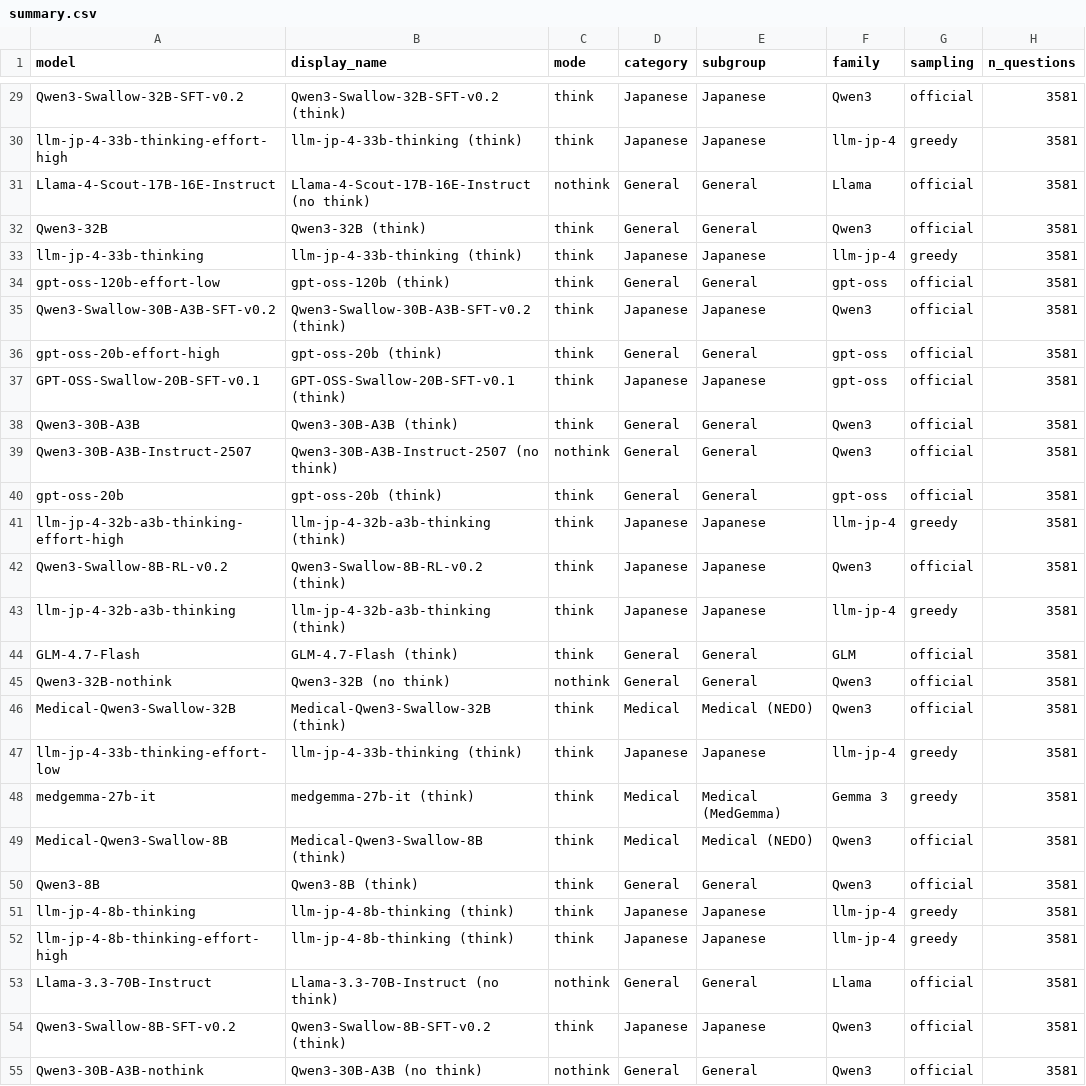
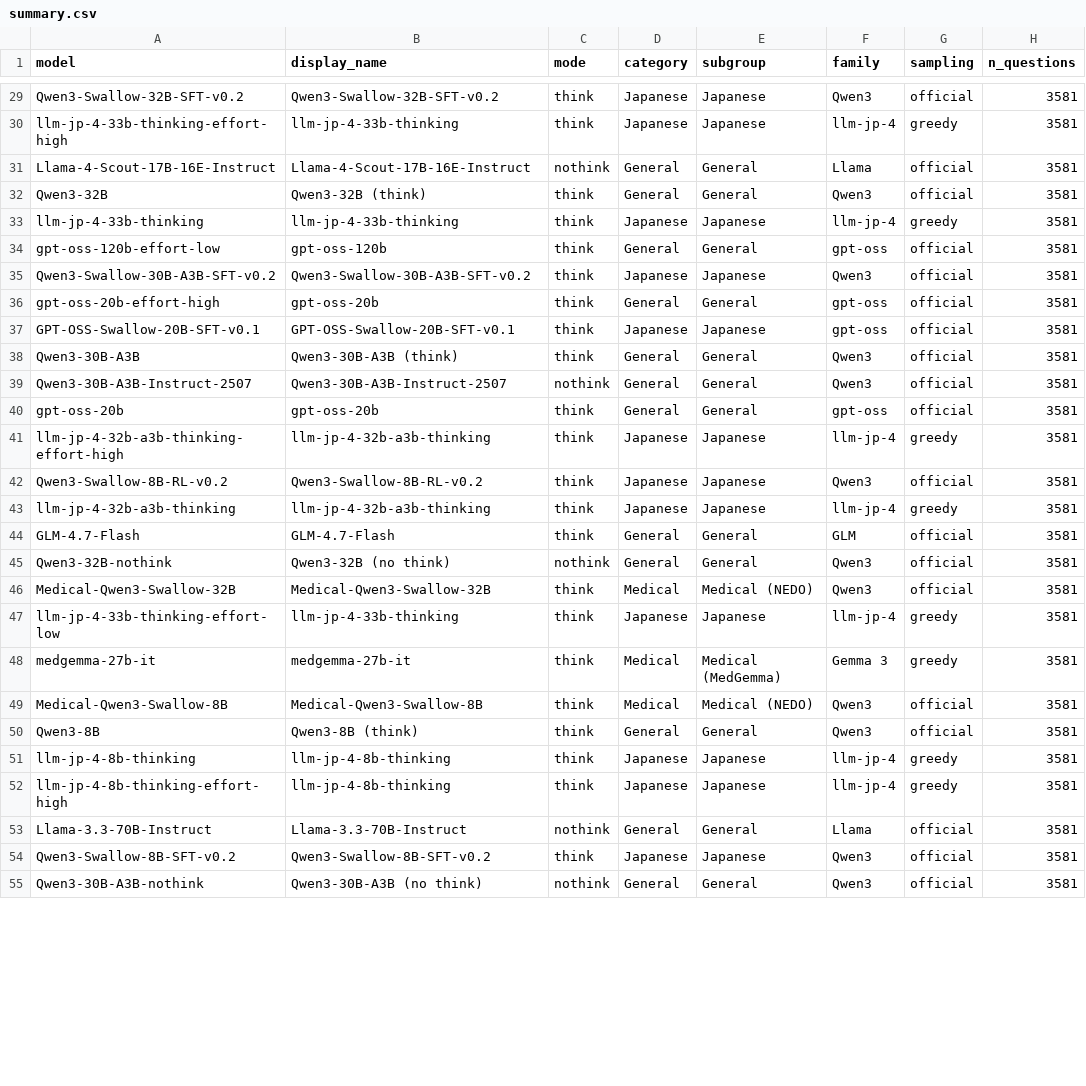
Before and after one commit to yamagishi0824/jmedqa-eval, a CSV file: results/summary.csv, drawn as a sheet; only a part is shown, gaps mark what is left out; the diff covers the shown part only; the diff names each change by its address in the sheet, - before the commit and + after, or states it on an @@ line.

```diff
--- a/results/summary.csv
+++ b/results/summary.csv
-B29 (display_name): Qwen3-Swallow-32B-SFT-v0.2 (think)
+B29 (display_name): Qwen3-Swallow-32B-SFT-v0.2
-B30 (display_name): llm-jp-4-33b-thinking (think)
+B30 (display_name): llm-jp-4-33b-thinking
-B31 (display_name): Llama-4-Scout-17B-16E-Instruct (no think)
+B31 (display_name): Llama-4-Scout-17B-16E-Instruct
-B33 (display_name): llm-jp-4-33b-thinking (think)
+B33 (display_name): llm-jp-4-33b-thinking
-B34 (display_name): gpt-oss-120b (think)
+B34 (display_name): gpt-oss-120b
-B35 (display_name): Qwen3-Swallow-30B-A3B-SFT-v0.2 (think)
+B35 (display_name): Qwen3-Swallow-30B-A3B-SFT-v0.2
-B36 (display_name): gpt-oss-20b (think)
+B36 (display_name): gpt-oss-20b
-B37 (display_name): GPT-OSS-Swallow-20B-SFT-v0.1 (think)
+B37 (display_name): GPT-OSS-Swallow-20B-SFT-v0.1
-B39 (display_name): Qwen3-30B-A3B-Instruct-2507 (no think)
+B39 (display_name): Qwen3-30B-A3B-Instruct-2507
-B40 (display_name): gpt-oss-20b (think)
+B40 (display_name): gpt-oss-20b
-B41 (display_name): llm-jp-4-32b-a3b-thinking (think)
+B41 (display_name): llm-jp-4-32b-a3b-thinking
-B42 (display_name): Qwen3-Swallow-8B-RL-v0.2 (think)
+B42 (display_name): Qwen3-Swallow-8B-RL-v0.2
-B43 (display_name): llm-jp-4-32b-a3b-thinking (think)
+B43 (display_name): llm-jp-4-32b-a3b-thinking
-B44 (display_name): GLM-4.7-Flash (think)
+B44 (display_name): GLM-4.7-Flash
-B46 (display_name): Medical-Qwen3-Swallow-32B (think)
+B46 (display_name): Medical-Qwen3-Swallow-32B
-B47 (display_name): llm-jp-4-33b-thinking (think)
+B47 (display_name): llm-jp-4-33b-thinking
-B48 (display_name): medgemma-27b-it (think)
+B48 (display_name): medgemma-27b-it
-B49 (display_name): Medical-Qwen3-Swallow-8B (think)
+B49 (display_name): Medical-Qwen3-Swallow-8B
-B51:B52 (display_name): llm-jp-4-8b-thinking (think)
+B51:B52 (display_name): llm-jp-4-8b-thinking
-B53 (display_name): Llama-3.3-70B-Instruct (no think)
+B53 (display_name): Llama-3.3-70B-Instruct
-B54 (display_name): Qwen3-Swallow-8B-SFT-v0.2 (think)
+B54 (display_name): Qwen3-Swallow-8B-SFT-v0.2
```
Also changed, not shown: 43 edited cells elsewhere in this file, 4 other files.
